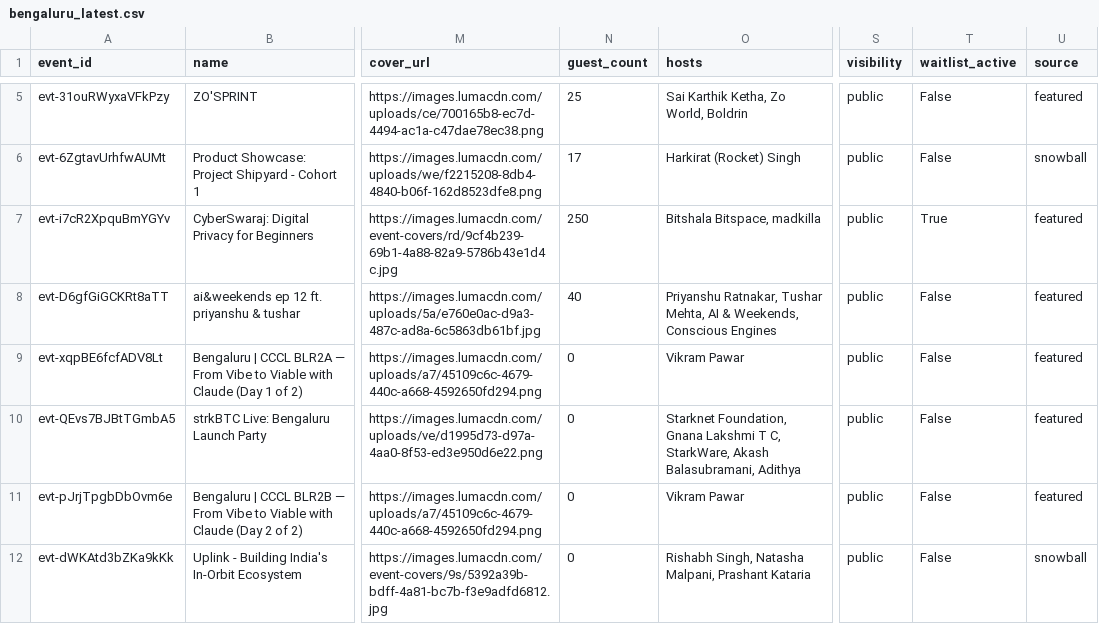
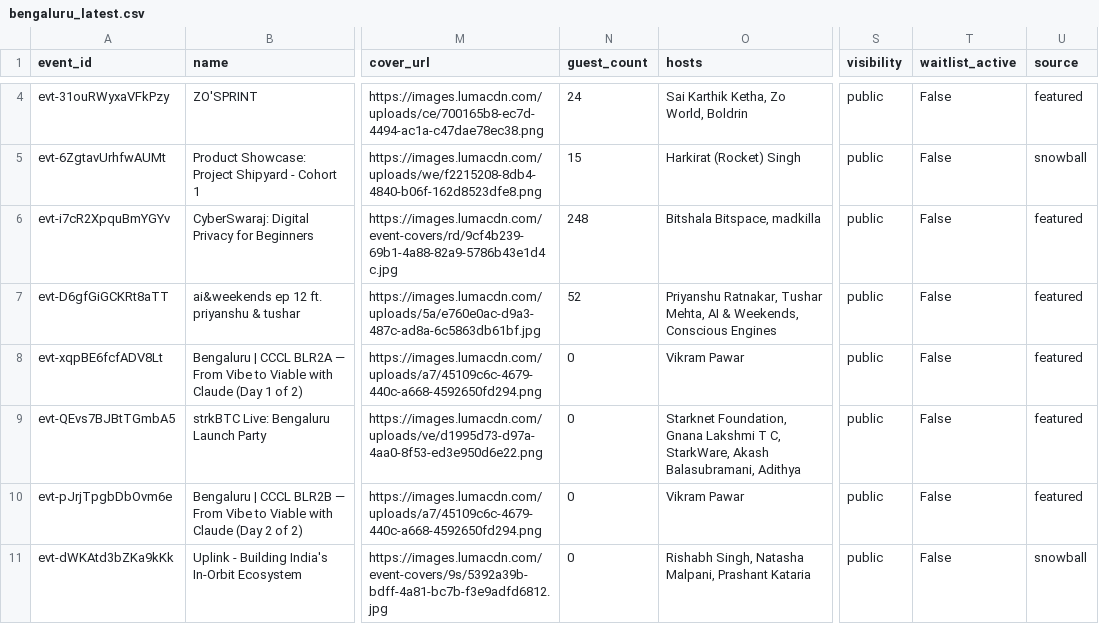
Before and after one commit to himanshusaleria/luma-explore, a CSV file: data/bengaluru_latest.csv, drawn as a sheet; only a part is shown, gaps mark what is left out; addresses are those after the commit; the diff covers the shown part only; the diff names each change by its address in the sheet, - before the commit and + after, or states it on an @@ line.

```diff
--- a/data/bengaluru_latest.csv
+++ b/data/bengaluru_latest.csv
-N4 (guest_count): 25
+N4 (guest_count): 24
-N5 (guest_count): 17
+N5 (guest_count): 15
-N6 (guest_count): 250
+N6 (guest_count): 248
-T6 (waitlist_active): True
+T6 (waitlist_active): False
-N7 (guest_count): 40
+N7 (guest_count): 52
```
Also changed, not shown: 1 removed row, 2 moved rows and 8 edited cells elsewhere in this file, data/boston_latest.csv, data/mumbai_latest.csv, 11 other files.
